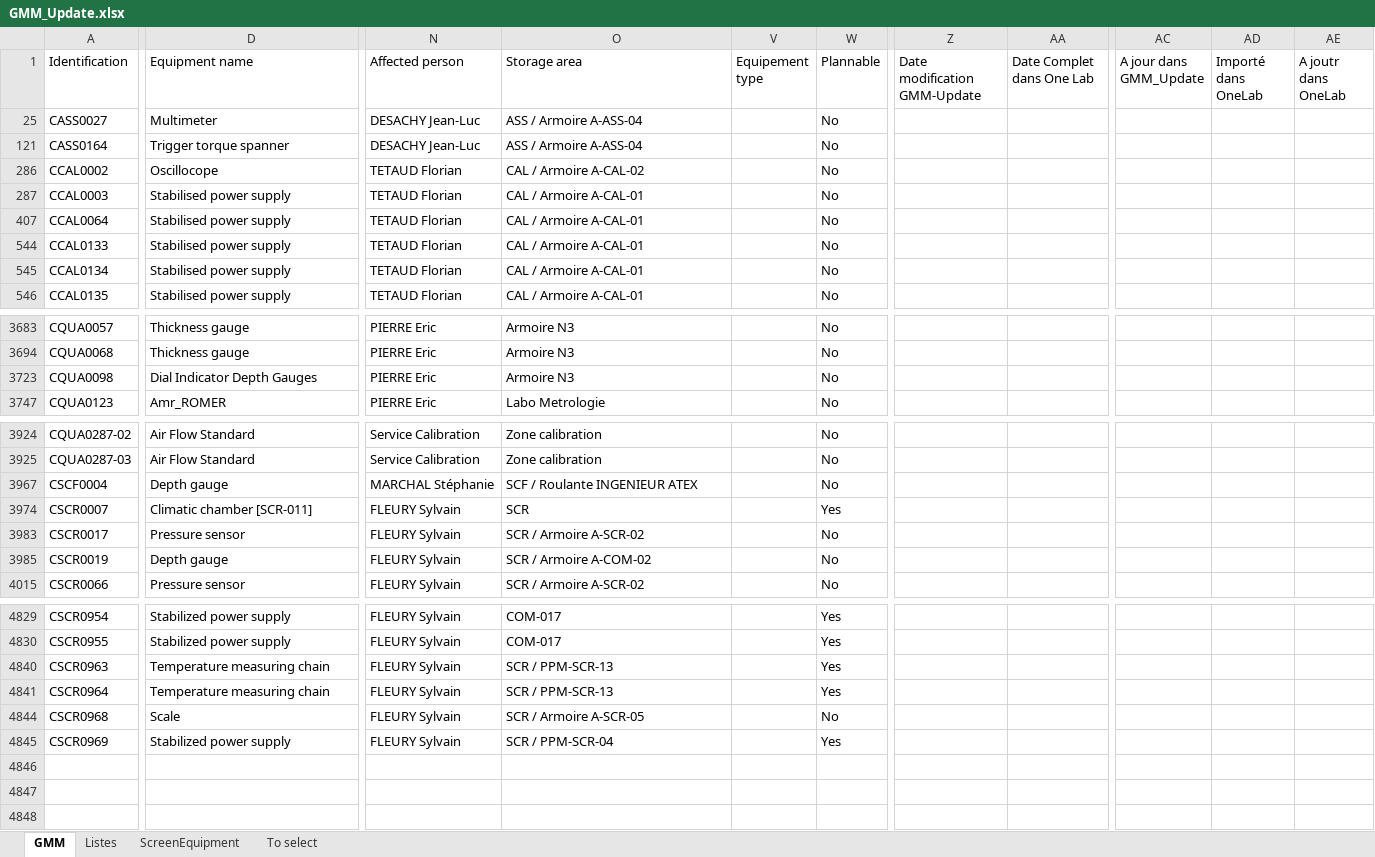
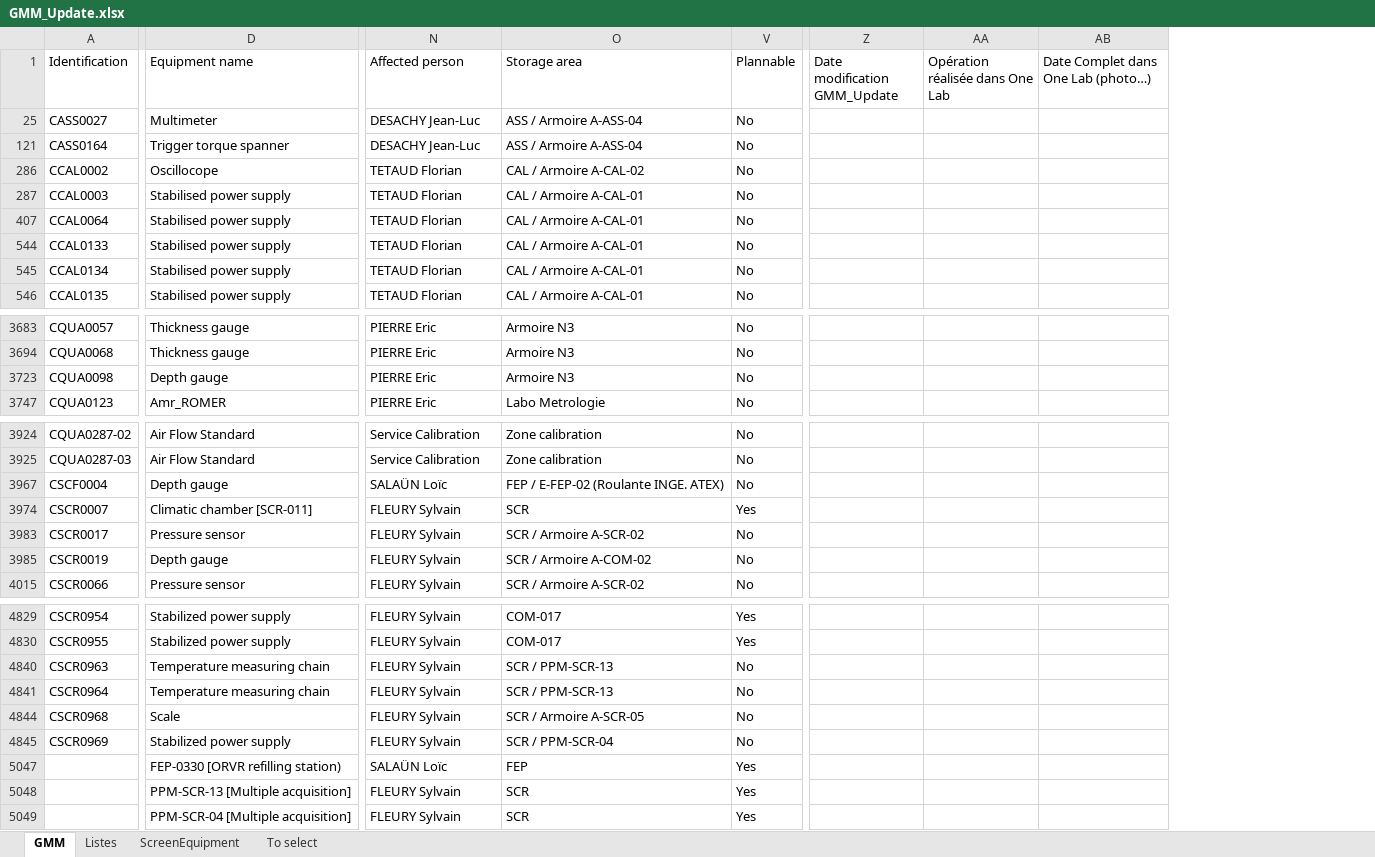
Before and after one commit to robin-po/OptimuTransfert, an Excel workbook: 0-Input/GMM_Update.xlsx, sheet GMM, drawn as a sheet; only a part is shown, gaps mark what is left out; values as stored, in another font and other column widths than the file's, no cell formats; table styles not drawn; removed rows and columns are numbered as before the commit, all else as after; rows hold the shown columns only; the diff covers the shown part only; the diff names each change by its address in the sheet, - before the commit and + after, or states it on an @@ line.

```diff
--- a/0-Input/GMM_Update.xlsx (sheet GMM)
+++ b/0-Input/GMM_Update.xlsx (sheet GMM)
-column V (Equipement type), empty
-column Z (Date modification GMM-Update), empty
-column AA (Date Complet dans One Lab), empty
-column AC (A jour dans GMM_Update), empty
-column AD (Importé dans OneLab), empty
-column AE (A joutr dans OneLab), empty
+column Z (Date modification GMM_Update), empty
+column AA (Opération réalisée dans One Lab), empty
+column AB, row 1: Date Complet dans One Lab (photo…)
-D3723 (Equipment name): Dial Indicator Depth Gauges
+D3723 (Equipment name): Depth gauge
-N3967 (Affected person): MARCHAL Stéphanie
+N3967 (Affected person): SALAÜN Loïc
-O3967 (Storage area): SCF / Roulante INGENIEUR ATEX
+O3967 (Storage area): FEP / E-FEP-02 (Roulante INGE. ATEX)
-V4840:V4841 (Plannable): Yes
+V4840:V4841 (Plannable): No
-V4845 (Plannable): Yes
+V4845 (Plannable): No
+row 5047:  | FEP-0330 [ORVR refilling station) | SALAÜN Loïc | FEP | Yes
+row 5048:  | PPM-SCR-13 [Multiple acquisition] | FLEURY Sylvain | SCR | Yes
+row 5049:  | PPM-SCR-04 [Multiple acquisition] | FLEURY Sylvain | SCR | Yes
```
Also changed, not shown: 112 edited cells elsewhere in this sheet, sheet Listes, cell formats, hidden cells, charts or pictures, Export.xlsx, 11 other files.
